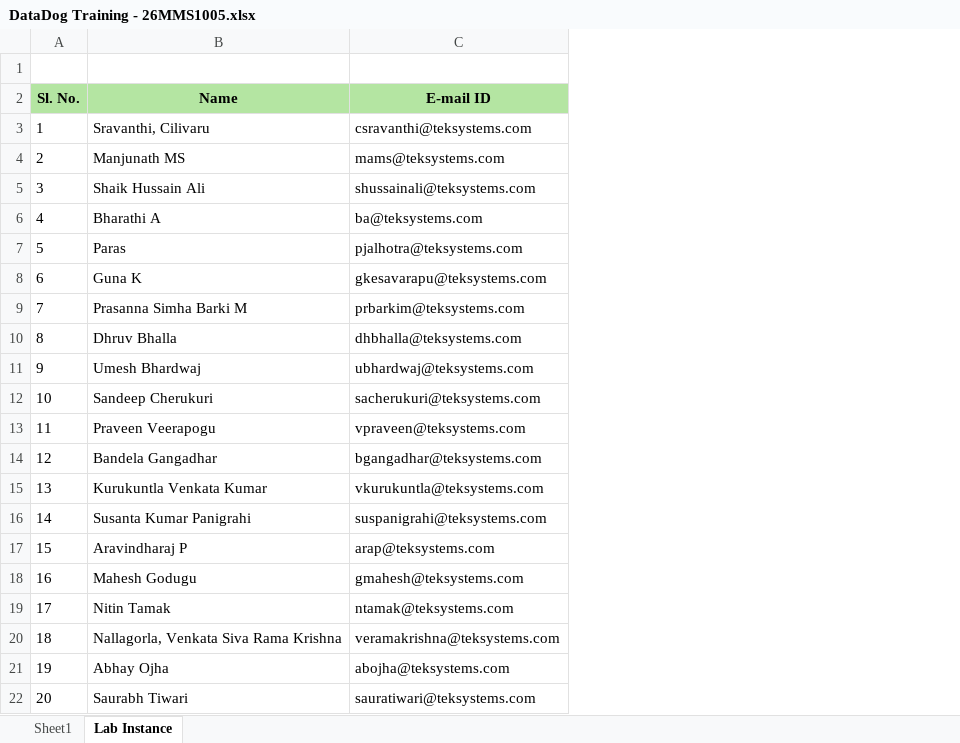
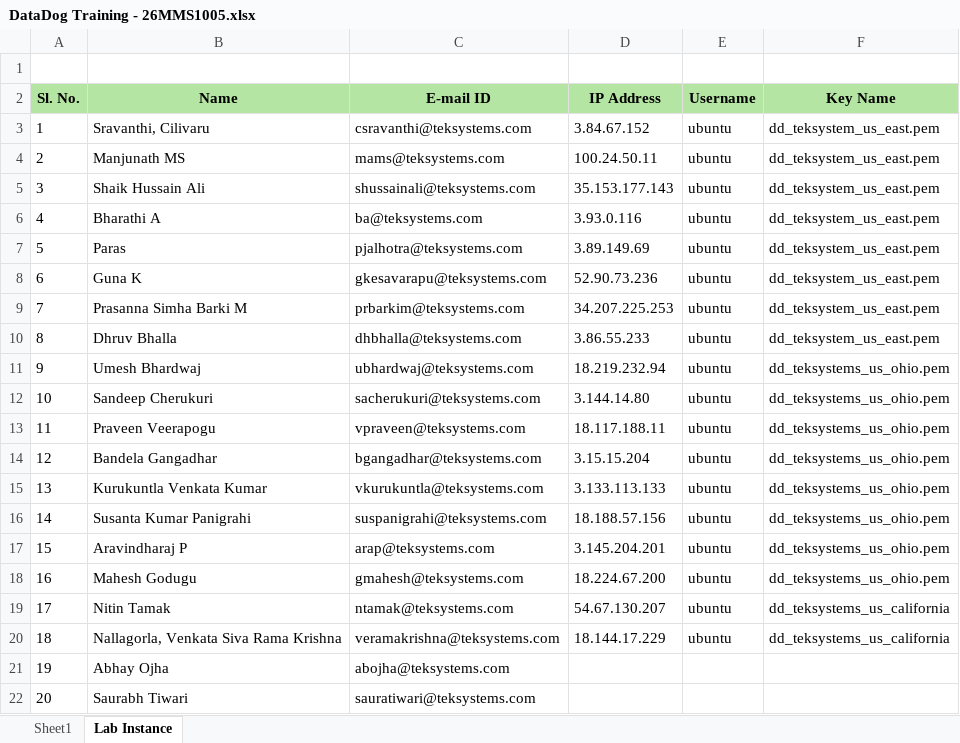
Before and after one commit to vivek9325/datadog-teksystems, an Excel workbook: DataDog Training - 26MMS1005.xlsx, sheet Lab Instance, drawn as a sheet; values as stored, in another font and other column widths than the file's, no borders; the diff names each change by its address in the sheet, - before the commit and + after, or states it on an @@ line.

```diff
--- a/DataDog Training - 26MMS1005.xlsx (sheet Lab Instance)
+++ b/DataDog Training - 26MMS1005.xlsx (sheet Lab Instance)
+column D (IP Address), rows 3-20: 3.84.67.152 | 100.24.50.11 | 35.153.177.143 | 3.93.0.116 | 3.89.149.69 | 52.90.73.236 | 34.207.225.253 | 3.86.55.233 | 18.219.232.94 | 3.144.14.80 | 18.117.188.11 | 3.15.15.204 | 3.133.113.133 | 18.188.57.156 | 3.145.204.201 | 18.224.67.200 | 54.67.130.207 | 18.144.17.229
+column E (Username), rows 3-20: all ubuntu
+column F (Key Name), rows 3-20: dd_teksystem_us_east.pem | dd_teksystem_us_east.pem | dd_teksystem_us_east.pem | dd_teksystem_us_east.pem | dd_teksystem_us_east.pem | dd_teksystem_us_east.pem | dd_teksystem_us_east.pem | dd_teksystem_us_east.pem | dd_teksystems_us_ohio.pem | dd_teksystems_us_ohio.pem | dd_teksystems_us_ohio.pem | dd_teksystems_us_ohio.pem | dd_teksystems_us_ohio.pem | dd_teksystems_us_ohio.pem | dd_teksystems_us_ohio.pem | dd_teksystems_us_ohio.pem | dd_teksystems_us_california | dd_teksystems_us_california
```
Also changed, not shown: 2 other files.
